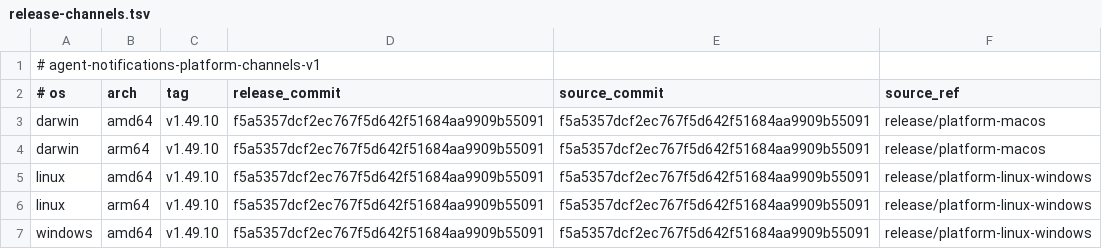
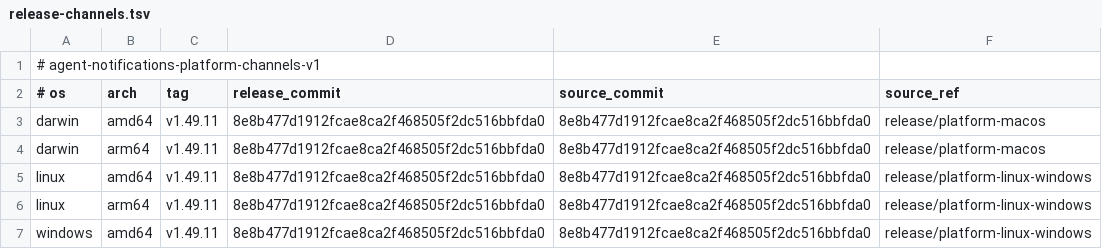
Before and after one commit to 777genius/agent-notifications, a TSV file: release-channels.tsv, drawn as a sheet.

Commit message:
chore(release): prepare v1.49.11 platform promotion
Refs #541, #542

```diff
--- a/release-channels.tsv
+++ b/release-channels.tsv
@@ -2,6 +2,6 @@
 # os	arch	tag	release_commit	source_commit	source_ref
-darwin	amd64	v1.49.10	f5a5357dcf2ec767f5d642f51684aa9909b55091	f5a5357dcf2ec767f5d642f51684aa9909b55091	release/platform-macos
-darwin	arm64	v1.49.10	f5a5357dcf2ec767f5d642f51684aa9909b55091	f5a5357dcf2ec767f5d642f51684aa9909b55091	release/platform-macos
-linux	amd64	v1.49.10	f5a5357dcf2ec767f5d642f51684aa9909b55091	f5a5357dcf2ec767f5d642f51684aa9909b55091	release/platform-linux-windows
-linux	arm64	v1.49.10	f5a5357dcf2ec767f5d642f51684aa9909b55091	f5a5357dcf2ec767f5d642f51684aa9909b55091	release/platform-linux-windows
-windows	amd64	v1.49.10	f5a5357dcf2ec767f5d642f51684aa9909b55091	f5a5357dcf2ec767f5d642f51684aa9909b55091	release/platform-linux-windows
+darwin	amd64	v1.49.11	8e8b477d1912fcae8ca2f468505f2dc516bbfda0	8e8b477d1912fcae8ca2f468505f2dc516bbfda0	release/platform-macos
+darwin	arm64	v1.49.11	8e8b477d1912fcae8ca2f468505f2dc516bbfda0	8e8b477d1912fcae8ca2f468505f2dc516bbfda0	release/platform-macos
+linux	amd64	v1.49.11	8e8b477d1912fcae8ca2f468505f2dc516bbfda0	8e8b477d1912fcae8ca2f468505f2dc516bbfda0	release/platform-linux-windows
+linux	arm64	v1.49.11	8e8b477d1912fcae8ca2f468505f2dc516bbfda0	8e8b477d1912fcae8ca2f468505f2dc516bbfda0	release/platform-linux-windows
+windows	amd64	v1.49.11	8e8b477d1912fcae8ca2f468505f2dc516bbfda0	8e8b477d1912fcae8ca2f468505f2dc516bbfda0	release/platform-linux-windows
```
Also changed, not shown: 20 other files.
